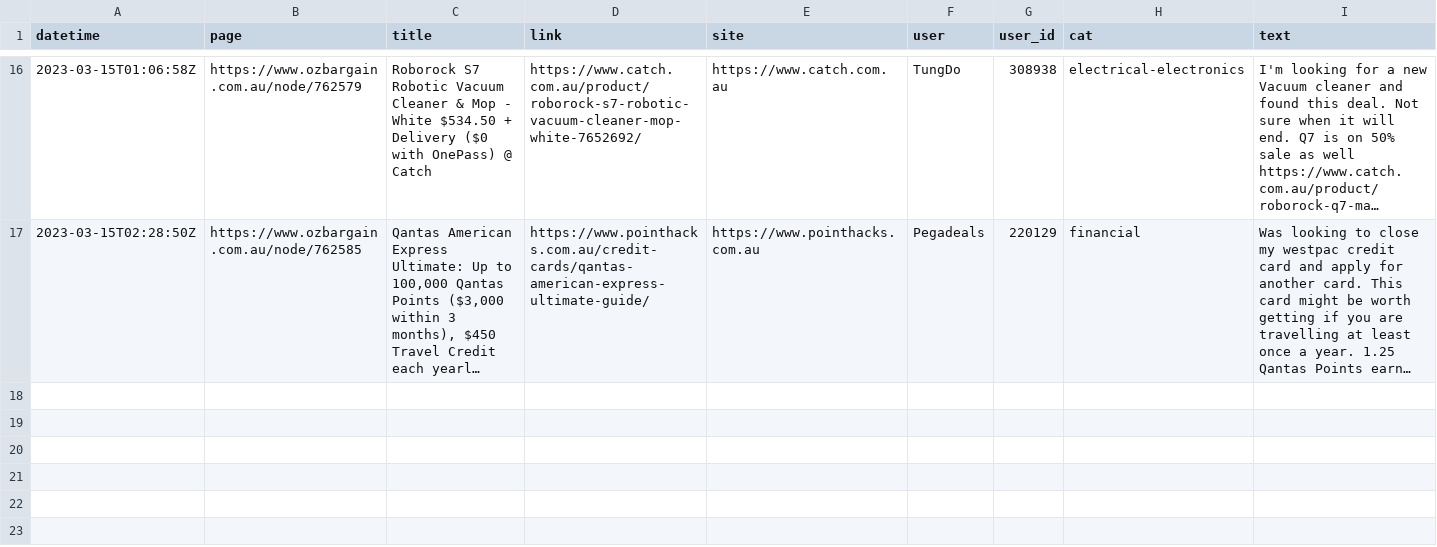
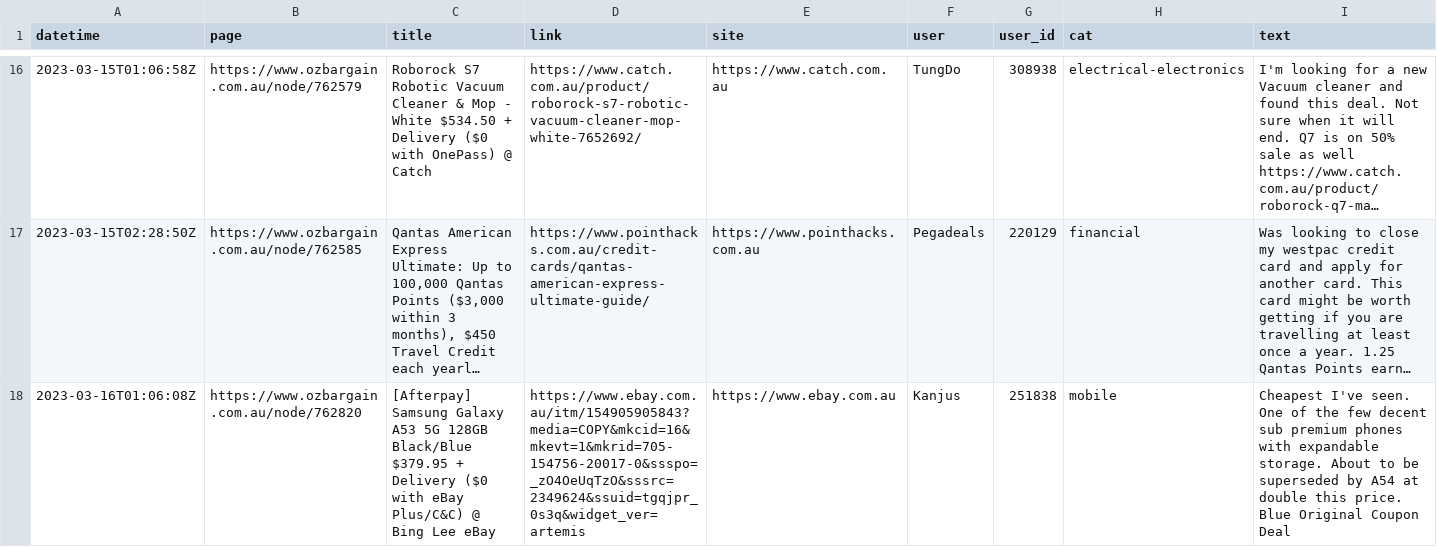
Before and after one commit to ntworthk/car-loans, a CSV file: data/scraped_ob.csv, drawn as a sheet; only a part is shown, gaps mark what is left out; long unchanged cells end in …; the diff names each change by its address in the sheet, - before the commit and + after, or states it on an @@ line.

Commit message:
refreshing data

```diff
--- a/data/scraped_ob.csv
+++ b/data/scraped_ob.csv
+row 18: 2023-03-16T01:06:08Z | https://www.ozbargain.com.au/node/762820 | [Afterpay] Samsung Galaxy A53 5G 128GB Black/Blue $379.95 + Delivery ($0 with eBay Plus/C&C) @ Bing Lee eBay | https://www.ebay.com.au/itm/154905905843?media=COPY&mkcid=16&mkevt=1&mkrid=705-154756-20017-0&ssspo=_zO4OeUqTzO&sssrc=2349624&ssuid=tgqjpr_0s3q&widget_ver=artemis | https://www.ebay.com.au | Kanjus | 251838 | mobile | Cheapest I've seen. One of the few decent sub premium phones with expandable storage. About to be superseded by A54 at double this price. Blue Original Coupon Deal
```
Also changed, not shown: 1 other file.
